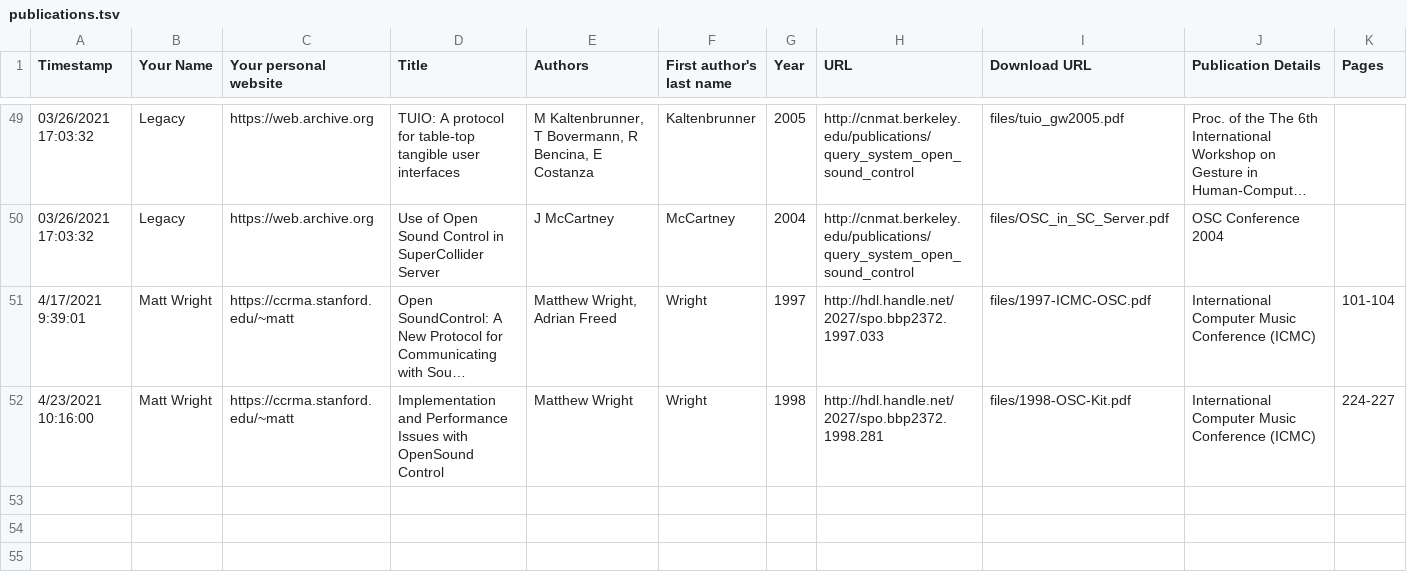
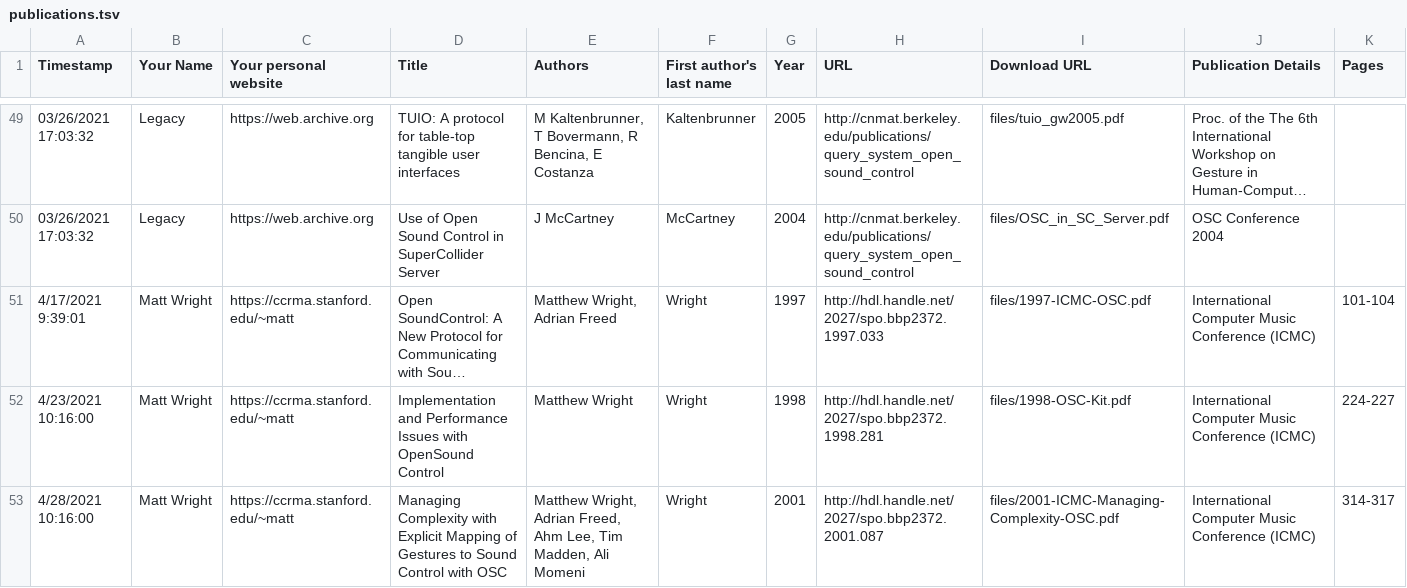
Before and after one commit to CNMAT/OpenSoundControl.org, a TSV file: publications.tsv, drawn as a sheet; only a part is shown, gaps mark what is left out; long unchanged cells end in …; rows hold the shown columns only; the diff names each change by its address in the sheet, - before the commit and + after, or states it on an @@ line.

Commit message:
all files for this publication in a single commit!  Plus links into the old OSC site that will break

```diff
--- a/publications.tsv
+++ b/publications.tsv
+row 53: 4/28/2021 10:16:00 | Matt Wright | https://ccrma.stanford.edu/~matt | Managing Complexity with Explicit Mapping of Gestures to Sound Control with OSC | Matthew Wright, Adrian Freed, Ahm Lee, Tim Madden, Ali Momeni | Wright | 2001 | http://hdl.handle.net/2027/spo.bbp2372.2001.087 | files/2001-ICMC-Managing-Complexity-OSC.pdf | International Computer Music Conference (ICMC) | 314-317
```
Also changed, not shown: 2 other files.
